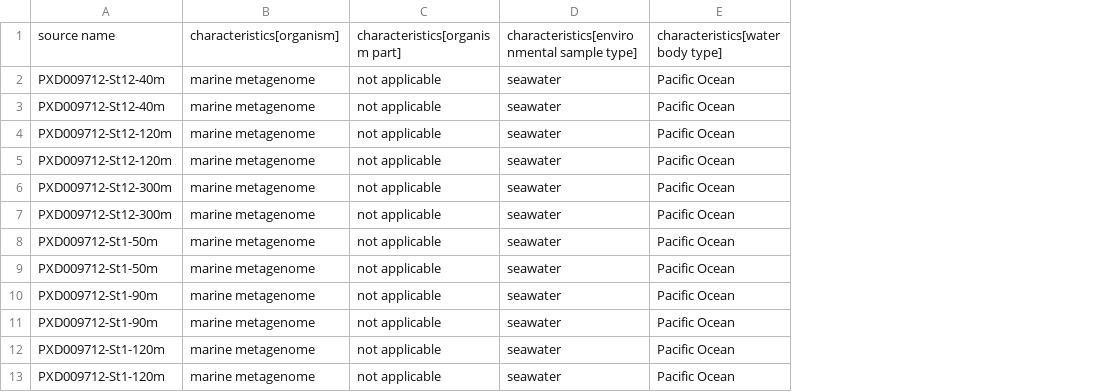
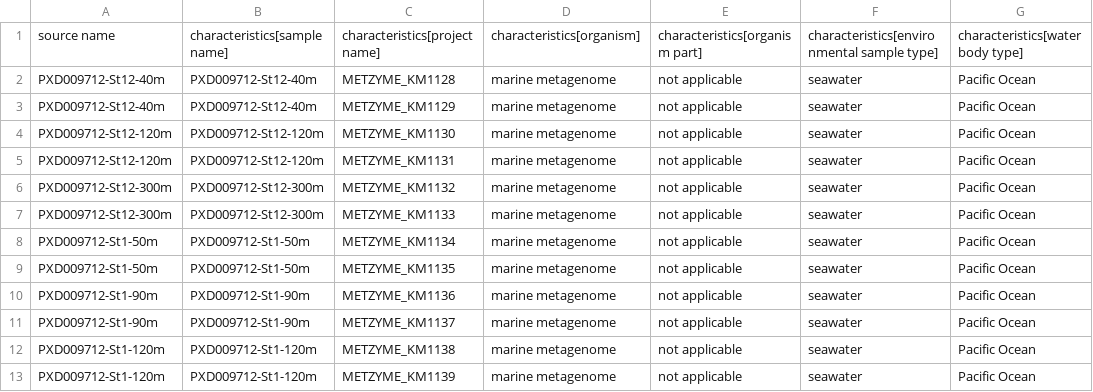
Before and after one commit to bigbio/proteomics-sample-metadata, a TSV file: examples/PXD009712/PXD009712.sdrf.tsv, drawn as a sheet; only a part is shown; the diff names each change by its address in the sheet, - before the commit and + after, or states it on an @@ line.

Commit message:
Metadata update for metaproteomics
Updated metadata for metaproteomics datasets

```diff
--- a/examples/PXD009712/PXD009712.sdrf.tsv
+++ b/examples/PXD009712/PXD009712.sdrf.tsv
+column B, rows 1-13: characteristics[sample name] | PXD009712-St12-40m | PXD009712-St12-40m | PXD009712-St12-120m | PXD009712-St12-120m | PXD009712-St12-300m | PXD009712-St12-300m | PXD009712-St1-50m | PXD009712-St1-50m | PXD009712-St1-90m | PXD009712-St1-90m | PXD009712-St1-120m | PXD009712-St1-120m
+column C, rows 1-13: characteristics[project name] | METZYME_KM1128 | METZYME_KM1129 | METZYME_KM1130 | METZYME_KM1131 | METZYME_KM1132 | METZYME_KM1133 | METZYME_KM1134 | METZYME_KM1135 | METZYME_KM1136 | METZYME_KM1137 | METZYME_KM1138 | METZYME_KM1139
```
Also changed, not shown: examples/PXD003572/PXD003572.sdrf.tsv, examples/PXD005969/PXD005969.sdrf.tsv.
